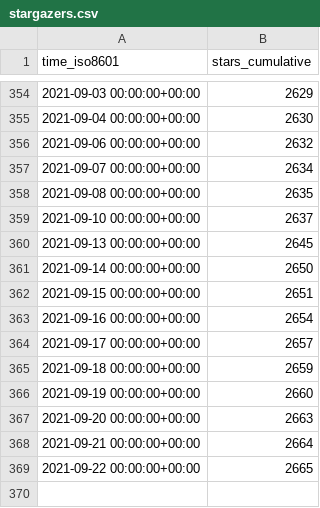
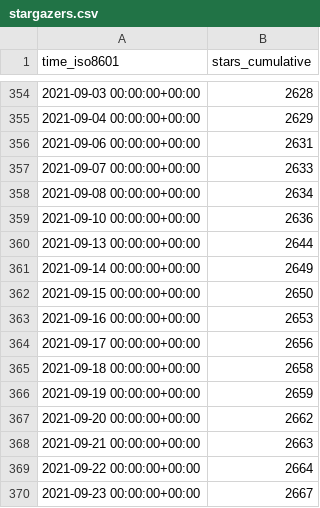
Before and after one commit to jscyo/repo-stats, a CSV file: supertokens/supertokens-core/ghrs-data/stargazers.csv, drawn as a sheet; only a part is shown, gaps mark what is left out; the diff covers the shown part only.

```diff
--- a/supertokens/supertokens-core/ghrs-data/stargazers.csv
+++ b/supertokens/supertokens-core/ghrs-data/stargazers.csv
@@ -354,16 +354,17 @@ time_iso8601,stars_cumulative
-2021-09-03 00:00:00+00:00,2629
-2021-09-04 00:00:00+00:00,2630
-2021-09-06 00:00:00+00:00,2632
-2021-09-07 00:00:00+00:00,2634
-2021-09-08 00:00:00+00:00,2635
-2021-09-10 00:00:00+00:00,2637
-2021-09-13 00:00:00+00:00,2645
-2021-09-14 00:00:00+00:00,2650
-2021-09-15 00:00:00+00:00,2651
-2021-09-16 00:00:00+00:00,2654
-2021-09-17 00:00:00+00:00,2657
-2021-09-18 00:00:00+00:00,2659
-2021-09-19 00:00:00+00:00,2660
-2021-09-20 00:00:00+00:00,2663
-2021-09-21 00:00:00+00:00,2664
-2021-09-22 00:00:00+00:00,2665
+2021-09-03 00:00:00+00:00,2628
+2021-09-04 00:00:00+00:00,2629
+2021-09-06 00:00:00+00:00,2631
+2021-09-07 00:00:00+00:00,2633
+2021-09-08 00:00:00+00:00,2634
+2021-09-10 00:00:00+00:00,2636
+2021-09-13 00:00:00+00:00,2644
+2021-09-14 00:00:00+00:00,2649
+2021-09-15 00:00:00+00:00,2650
+2021-09-16 00:00:00+00:00,2653
+2021-09-17 00:00:00+00:00,2656
+2021-09-18 00:00:00+00:00,2658
+2021-09-19 00:00:00+00:00,2659
+2021-09-20 00:00:00+00:00,2662
+2021-09-21 00:00:00+00:00,2663
+2021-09-22 00:00:00+00:00,2664
+2021-09-23 00:00:00+00:00,2667
```
Also changed, not shown: 54 edited cells elsewhere in this file.
